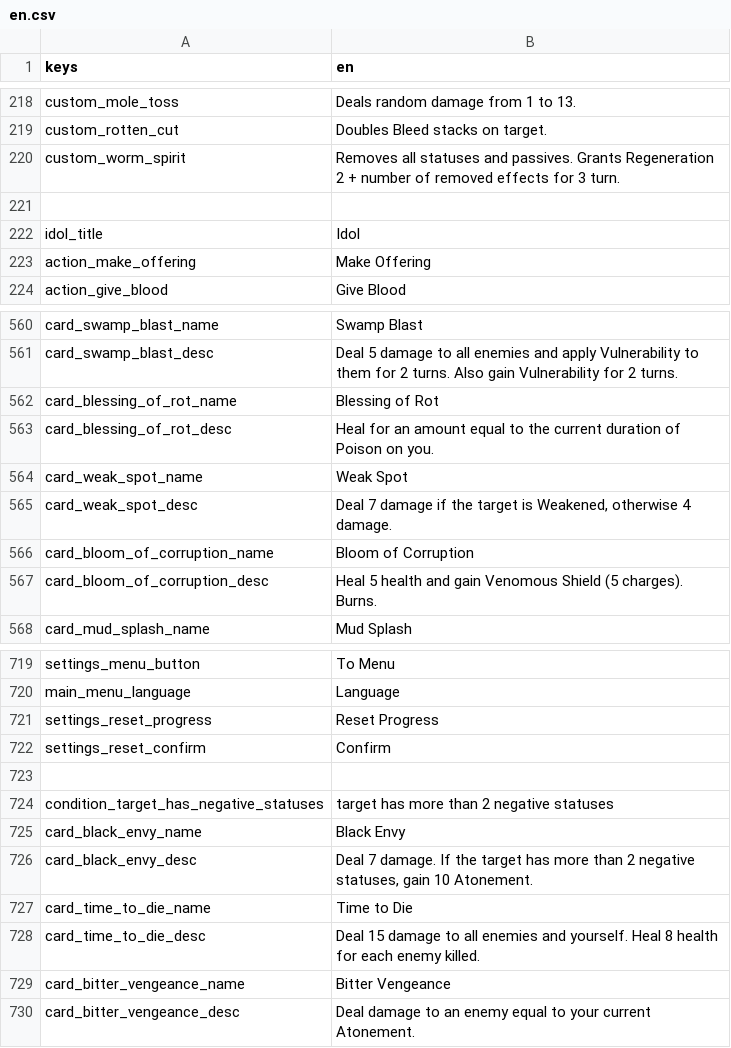
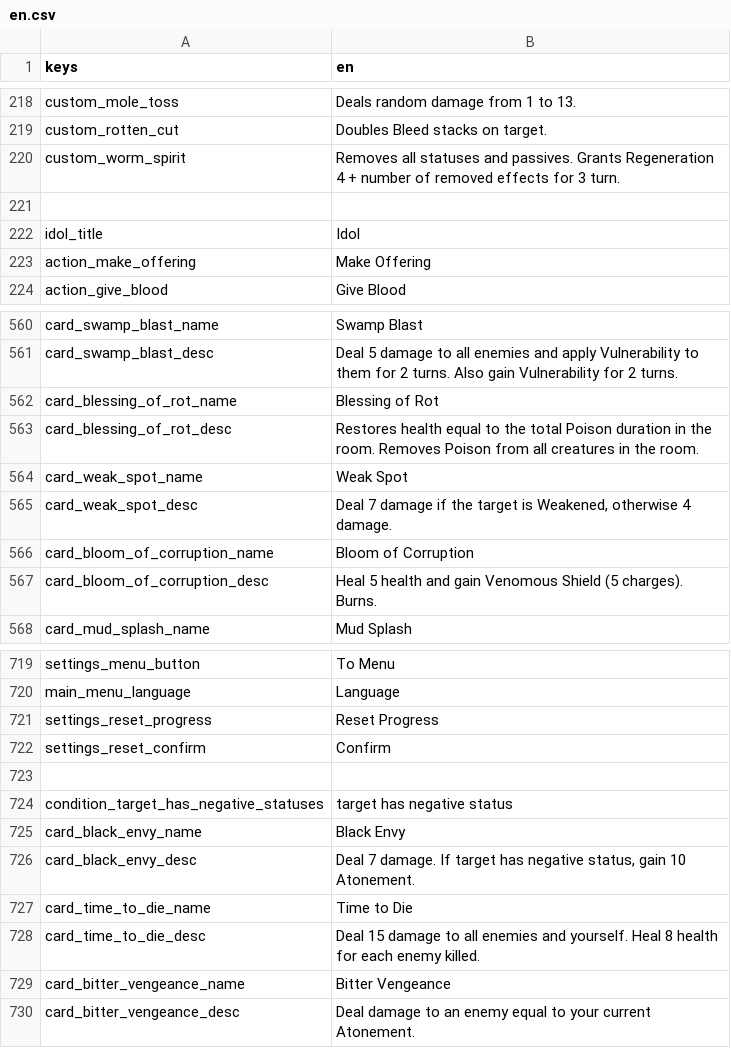
Before and after one commit to Bineev/crawler26, a CSV file: localization/en.csv, drawn as a sheet; only a part is shown, gaps mark what is left out; the diff names each change by its address in the sheet, - before the commit and + after, or states it on an @@ line.

```diff
--- a/localization/en.csv
+++ b/localization/en.csv
-B220 (en): …Grants Regeneration 2 + number…
+B220 (en): …Grants Regeneration 4 + number…
-B563 (en): Heal for an amount equal to the current duration of Poison on you.
+B563 (en): Restores health equal to the total Poison duration in the room. Removes Poison from all creatures in the room.
-B724 (en): target has more than 2 negative statuses
+B724 (en): target has negative status
-B726 (en): …damage. If the target has more than 2 negative statuses, gain 10…
+B726 (en): …damage. If target has negative status, gain 10…
```
Also changed, not shown: localization/ru.csv, 10 other files.
